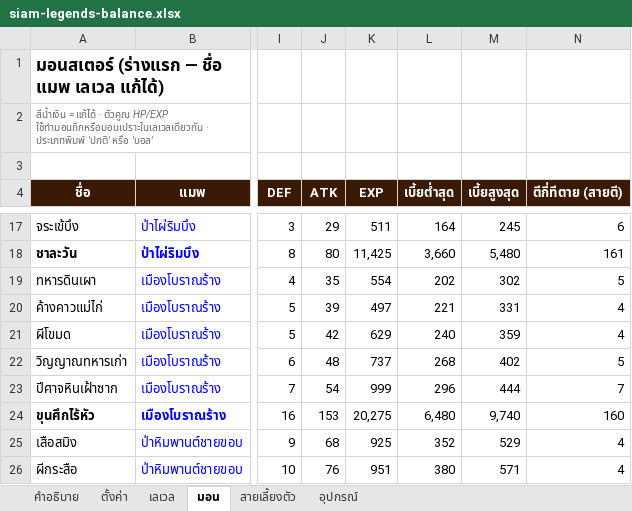
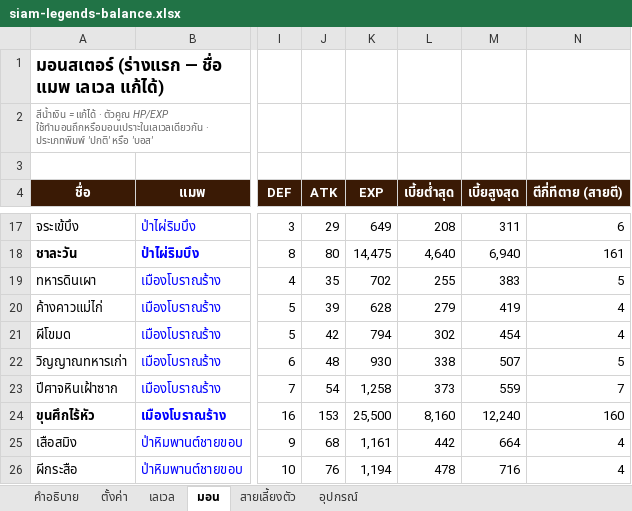
Before and after one commit to tinthawong/siam-legends-online, an Excel workbook: balance/siam-legends-balance.xlsx, sheet มอน, drawn as a sheet; only a part is shown, gaps mark what is left out; values as stored, in another font and other column widths than the file's, no borders; the diff covers the shown part only; the diff names each change by its address in the sheet, - before the commit and + after, or states it on an @@ line.

```diff
--- a/balance/siam-legends-balance.xlsx (sheet มอน)
+++ b/balance/siam-legends-balance.xlsx (sheet มอน)
-K17 (EXP): 511
+K17 (EXP): 649
-L17 (เบี้ยต่ำสุด): 164
+L17 (เบี้ยต่ำสุด): 208
-M17 (เบี้ยสูงสุด): 245
+M17 (เบี้ยสูงสุด): 311
-K18 (EXP): 11,425
+K18 (EXP): 14,475
-L18 (เบี้ยต่ำสุด): 3,660
+L18 (เบี้ยต่ำสุด): 4,640
-M18 (เบี้ยสูงสุด): 5,480
+M18 (เบี้ยสูงสุด): 6,940
-K19 (EXP): 554
+K19 (EXP): 702
-L19 (เบี้ยต่ำสุด): 202
+L19 (เบี้ยต่ำสุด): 255
-M19 (เบี้ยสูงสุด): 302
+M19 (เบี้ยสูงสุด): 383
-K20 (EXP): 497
+K20 (EXP): 628
-L20 (เบี้ยต่ำสุด): 221
+L20 (เบี้ยต่ำสุด): 279
-M20 (เบี้ยสูงสุด): 331
+M20 (เบี้ยสูงสุด): 419
-K21 (EXP): 629
+K21 (EXP): 794
-L21 (เบี้ยต่ำสุด): 240
+L21 (เบี้ยต่ำสุด): 302
-M21 (เบี้ยสูงสุด): 359
+M21 (เบี้ยสูงสุด): 454
-K22 (EXP): 737
+K22 (EXP): 930
-L22 (เบี้ยต่ำสุด): 268
+L22 (เบี้ยต่ำสุด): 338
-M22 (เบี้ยสูงสุด): 402
+M22 (เบี้ยสูงสุด): 507
-K23 (EXP): 999
+K23 (EXP): 1,258
-L23 (เบี้ยต่ำสุด): 296
+L23 (เบี้ยต่ำสุด): 373
-M23 (เบี้ยสูงสุด): 444
+M23 (เบี้ยสูงสุด): 559
-K24 (EXP): 20,275
+K24 (EXP): 25,500
-L24 (เบี้ยต่ำสุด): 6,480
+L24 (เบี้ยต่ำสุด): 8,160
-M24 (เบี้ยสูงสุด): 9,740
+M24 (เบี้ยสูงสุด): 12,240
-K25 (EXP): 925
+K25 (EXP): 1,161
-L25 (เบี้ยต่ำสุด): 352
+L25 (เบี้ยต่ำสุด): 442
-M25 (เบี้ยสูงสุด): 529
+M25 (เบี้ยสูงสุด): 664
-K26 (EXP): 951
+K26 (EXP): 1,194
-L26 (เบี้ยต่ำสุด): 380
+L26 (เบี้ยต่ำสุด): 478
-M26 (เบี้ยสูงสุด): 571
+M26 (เบี้ยสูงสุด): 716
```
Also changed, not shown: 87 edited cells elsewhere in this sheet, sheet เลเวล, sheet ตั้งค่า, charts or pictures, 5 other files.
